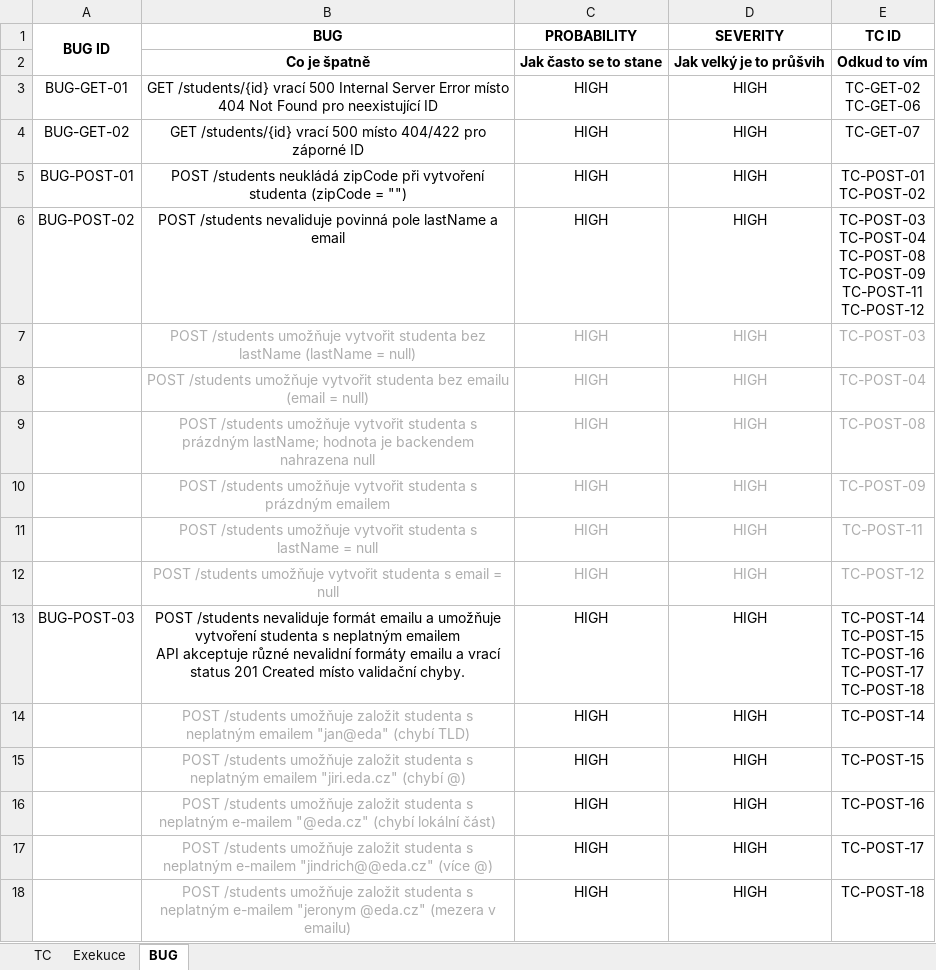
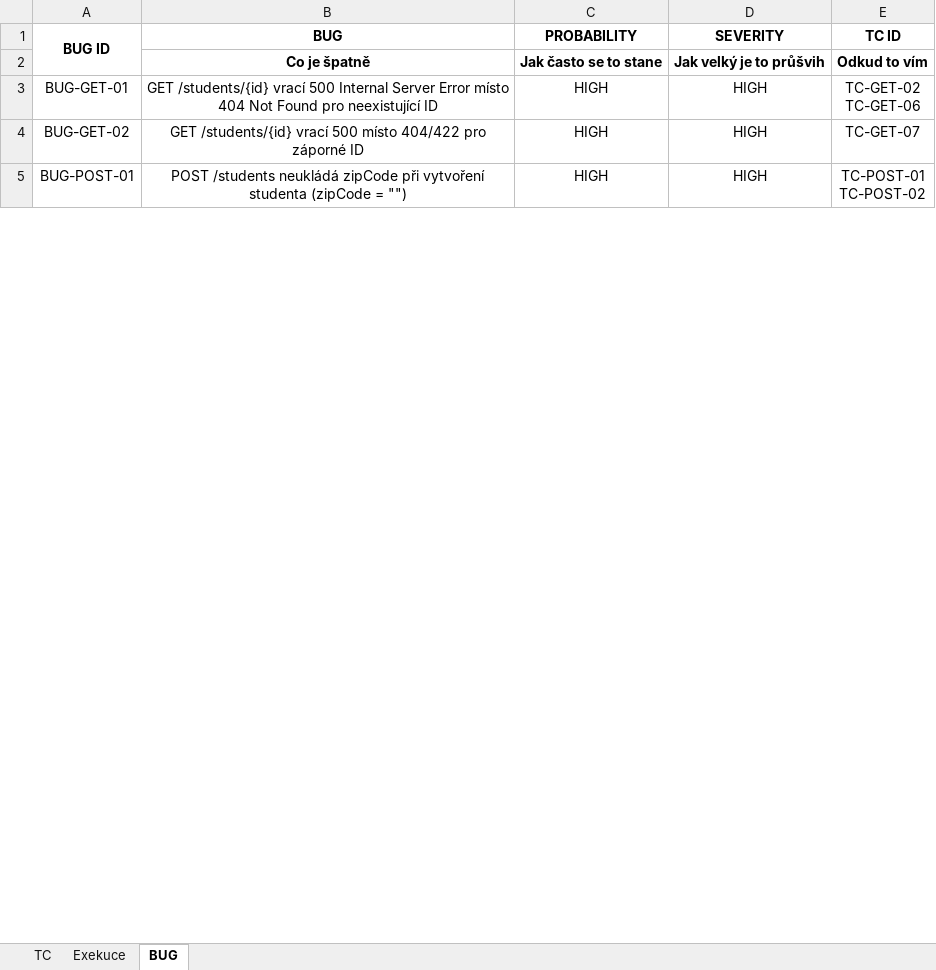
Before and after one commit to SilvieFranova/TE_project02_Testovani_REST_API, an Excel workbook: TC_exe_bug.xlsx, sheet BUG, drawn as a sheet; only a part is shown; values as stored, in another font and other column widths than the file's, no borders; conditional formats not drawn; removed rows and columns are numbered as before the commit, all else as after; ↵ is a line break in a cell; the diff covers the shown part only; the diff names each change by its address in the sheet, - before the commit and + after, or states it on an @@ line.

```diff
--- a/TC_exe_bug.xlsx (sheet BUG)
+++ b/TC_exe_bug.xlsx (sheet BUG)
-row 6: BUG-POST-02 | POST /students nevaliduje povinná pole lastName a email | HIGH | HIGH | TC-POST-03 ↵ TC-POST-04 ↵ TC-POST-08 ↵ TC-POST-09 ↵ TC-POST-11 ↵ TC-POST-12
-row 7:  | POST /students umožňuje vytvořit studenta bez lastName (lastName = null) | HIGH | HIGH | TC-POST-03
-row 8:  | POST /students umožňuje vytvořit studenta bez emailu (email = null) | HIGH | HIGH | TC-POST-04
-row 9:  | POST /students umožňuje vytvořit studenta s prázdným lastName; hodnota je backendem nahrazena null | HIGH | HIGH | TC-POST-08
-row 10:  | POST /students umožňuje vytvořit studenta s prázdným emailem | HIGH | HIGH | TC-POST-09
-row 11:  | POST /students umožňuje vytvořit studenta s lastName = null | HIGH | HIGH | TC-POST-11
-row 12:  | POST /students umožňuje vytvořit studenta s email = null | HIGH | HIGH | TC-POST-12
-row 13: BUG-POST-03 | POST /students nevaliduje formát emailu a umožňuje vytvoření studenta s neplatným emailem ↵ API akceptuje různé nevalidní formáty emailu a vrací status 201 Created místo validační chyby. | HIGH | HIGH | TC-POST-14 ↵ TC-POST-15 ↵ TC-POST-16 ↵ TC-POST-17 ↵ TC-POST-18
-row 14:  | POST /students umožňuje založit studenta s neplatným emailem "jan@eda" (chybí TLD) | HIGH | HIGH | TC-POST-14
-row 15:  | POST /students umožňuje založit studenta s neplatným emailem "jiri.eda.cz" (chybí @) | HIGH | HIGH | TC-POST-15
-row 16:  | POST /students umožňuje založit studenta s neplatným e-mailem "@eda.cz" (chybí lokální část) | HIGH | HIGH | TC-POST-16
-row 17:  | POST /students umožňuje založit studenta s neplatným e-mailem "jindrich@@eda.cz" (více @) | HIGH | HIGH | TC-POST-17
-row 18:  | POST /students umožňuje založit studenta s neplatným e-mailem "jeronym @eda.cz" (mezera v emailu) | HIGH | HIGH | TC-POST-18
```
Also changed, not shown: 4 added rows, 1 removed row and 20 edited cells elsewhere in this sheet, sheet TC, sheet Exekuce, 2 other files.
